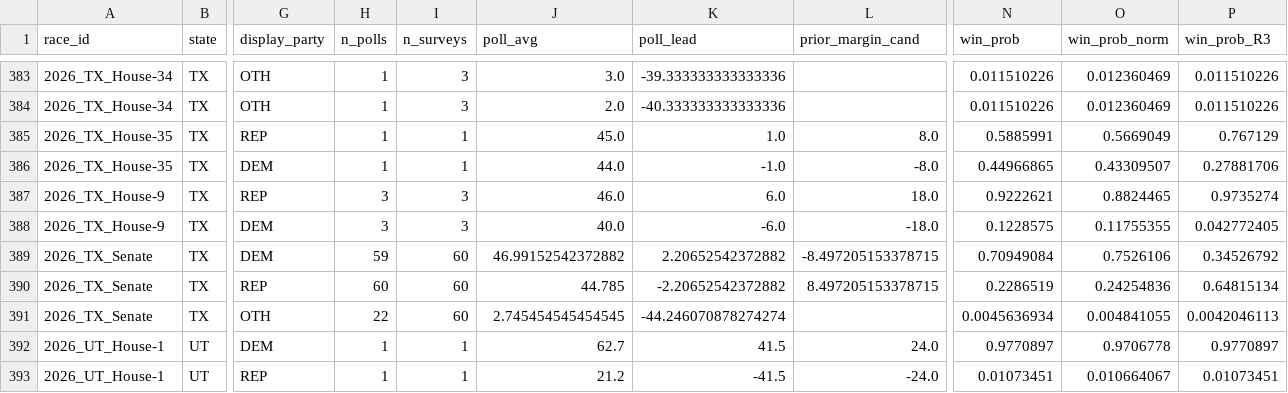
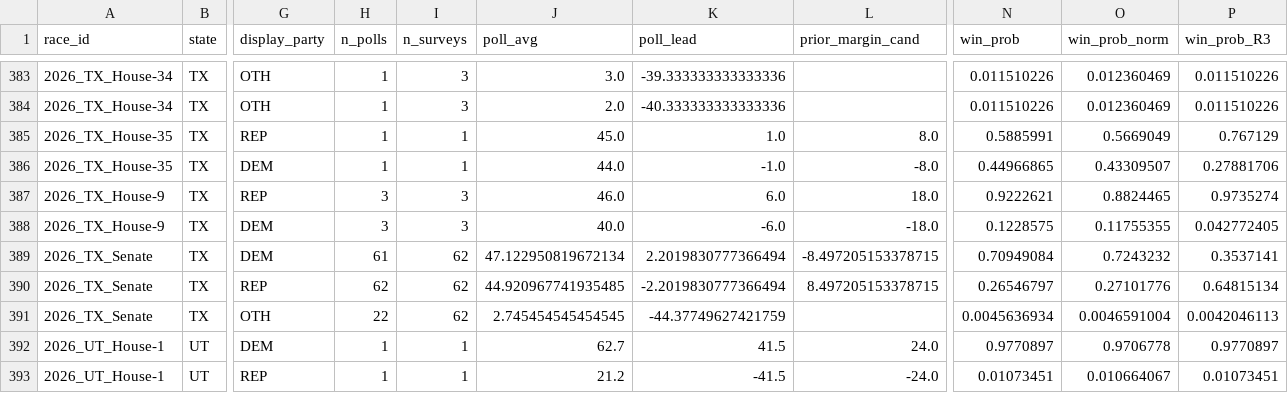
Before and after one commit to pjmerica/polling-agg-2026, a CSV file: data/processed/model_predictions_2026.csv, drawn as a sheet; only a part is shown, gaps mark what is left out; the diff covers the shown part only; the diff names each change by its address in the sheet, - before the commit and + after, or states it on an @@ line.

```diff
--- a/data/processed/model_predictions_2026.csv
+++ b/data/processed/model_predictions_2026.csv
-H389 (n_polls): 59
+H389 (n_polls): 61
-I389:I391 (n_surveys): 60
+I389:I391 (n_surveys): 62
-J389 (poll_avg): 46.99152542372882
+J389 (poll_avg): 47.122950819672134
-K389 (poll_lead): 2.20652542372882
+K389 (poll_lead): 2.2019830777366494
-O389 (win_prob_norm): 0.7526106
+O389 (win_prob_norm): 0.7243232
-P389 (win_prob_R3): 0.34526792
+P389 (win_prob_R3): 0.3537141
-H390 (n_polls): 60
+H390 (n_polls): 62
-J390 (poll_avg): 44.785
+J390 (poll_avg): 44.920967741935485
-K390 (poll_lead): -2.20652542372882
+K390 (poll_lead): -2.2019830777366494
-N390 (win_prob): 0.2286519
+N390 (win_prob): 0.26546797
-O390 (win_prob_norm): 0.24254836
+O390 (win_prob_norm): 0.27101776
-K391 (poll_lead): -44.246070878274274
+K391 (poll_lead): -44.37749627421759
-O391 (win_prob_norm): 0.004841055
+O391 (win_prob_norm): 0.0046591004
```
Also changed, not shown: 36 edited cells elsewhere in this file, data/processed/model_margin_predictions_2026.csv, 9 other files.
